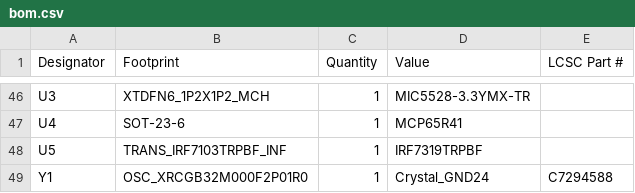
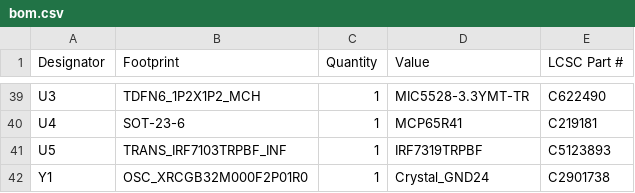
Before and after one commit to ebertmx/DODGECLOCK, a CSV file: _Electrical/BLE_REMOTE/production/bom.csv, drawn as a sheet; only a part is shown, gaps mark what is left out; addresses are those after the commit; the diff covers the shown part only; the diff names each change by its address in the sheet, - before the commit and + after, or states it on an @@ line.

```diff
--- a/_Electrical/BLE_REMOTE/production/bom.csv
+++ b/_Electrical/BLE_REMOTE/production/bom.csv
-B39 (Footprint): XTDFN6_1P2X1P2_MCH
+B39 (Footprint): TDFN6_1P2X1P2_MCH
-D39 (Value): MIC5528-3.3YMX-TR
+D39 (Value): MIC5528-3.3YMT-TR
-E39 (LCSC Part #): (empty)
+E39 (LCSC Part #): C622490
-E40 (LCSC Part #): (empty)
+E40 (LCSC Part #): C219181
-E41 (LCSC Part #): (empty)
+E41 (LCSC Part #): C5123893
-E42 (LCSC Part #): C7294588
+E42 (LCSC Part #): C2901738
```
Also changed, not shown: 11 added rows, 18 removed rows and 34 edited cells elsewhere in this file, _Electrical/BLE_REMOTE/production/designators.csv, _Electrical/BLE_REMOTE/production/positions.csv, 24 other files.
